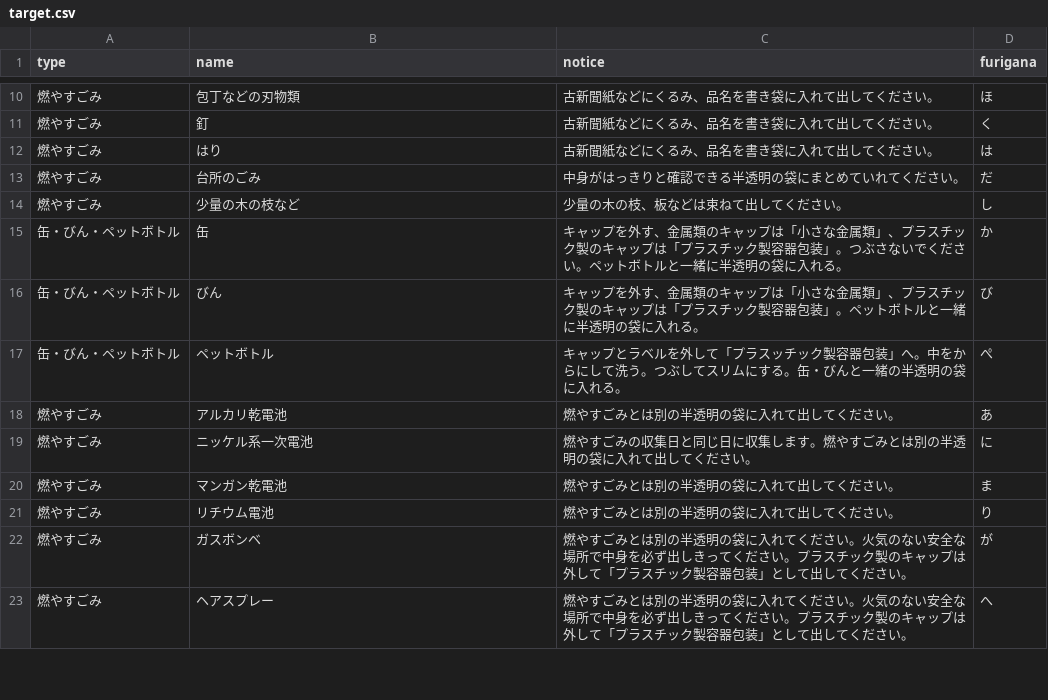
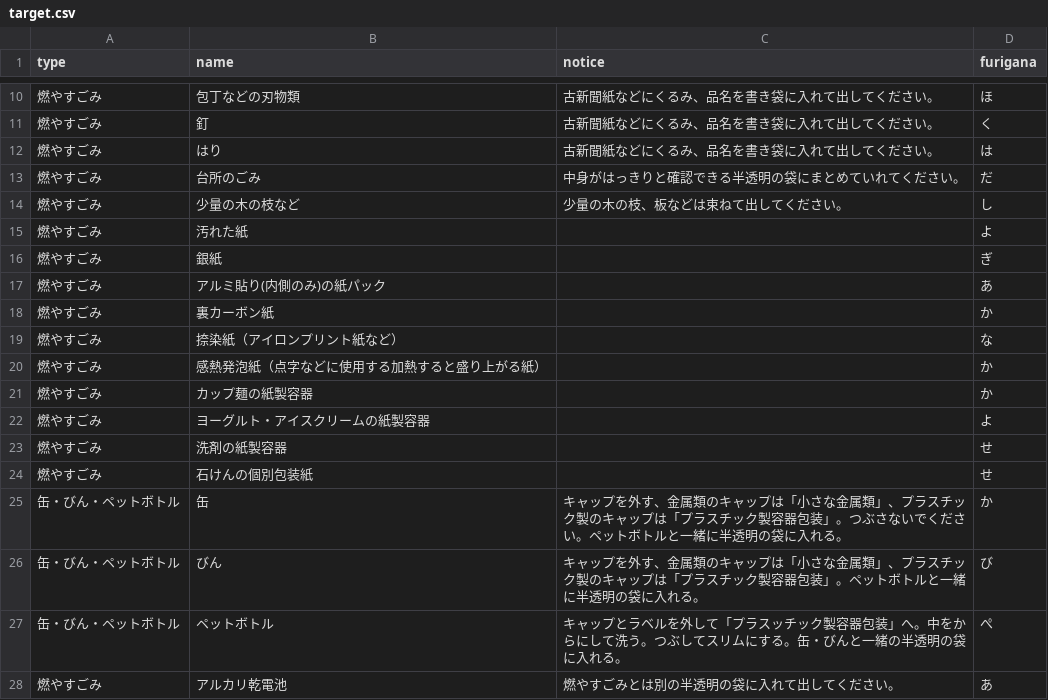
Before and after one commit to atsushikawasaki/5374, a CSV file: data/target.csv, drawn as a sheet; only a part is shown, gaps mark what is left out; the shorter side is filled out with more unchanged rows; the diff covers the shown part only; the diff names each change by its address in the sheet, - before the commit and + after, or states it on an @@ line.

```diff
--- a/data/target.csv
+++ b/data/target.csv
+row 15: 燃やすごみ | 汚れた紙 |  | よ
+row 16: 燃やすごみ | 銀紙 |  | ぎ
+row 17: 燃やすごみ | アルミ貼り(内側のみ)の紙パック |  | あ
+row 18: 燃やすごみ | 裏カーボン紙 |  | か
+row 19: 燃やすごみ | 捺染紙（アイロンプリント紙など） |  | な
+row 20: 燃やすごみ | 感熱発泡紙（点字などに使用する加熱すると盛り上がる紙） |  | か
+row 21: 燃やすごみ | カップ麺の紙製容器 |  | か
+row 22: 燃やすごみ | ヨーグルト・アイスクリームの紙製容器 |  | よ
+row 23: 燃やすごみ | 洗剤の紙製容器 |  | せ
+row 24: 燃やすごみ | 石けんの個別包装紙 |  | せ
```
Also changed, not shown: 23 removed rows elsewhere in this file.
